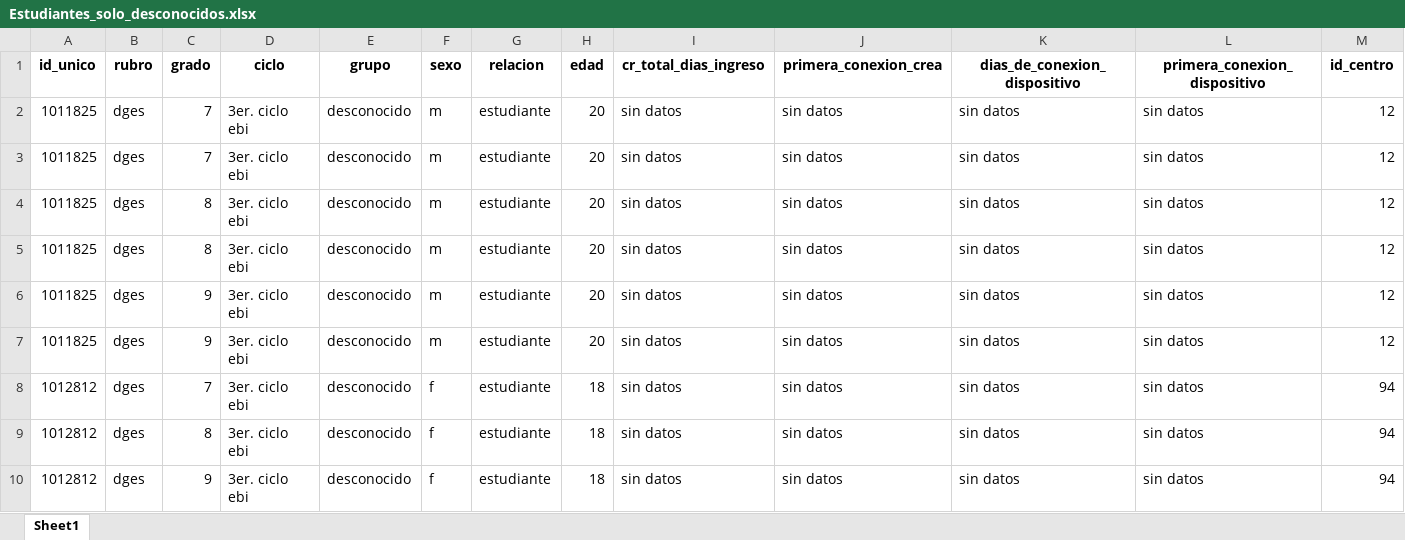
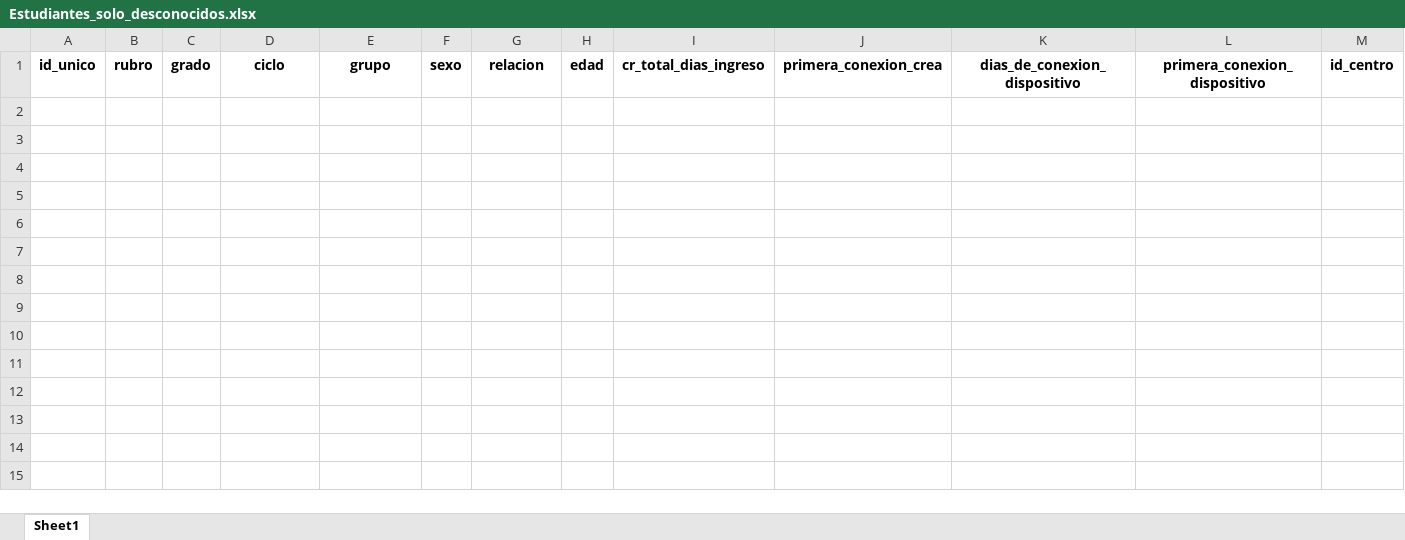
Before and after one commit to RealRafaelious/RetoI2025, an Excel workbook: Estudiantes_solo_desconocidos.xlsx, sheet Sheet1, drawn as a sheet; values as stored, in another font and other column widths than the file's, no borders; the diff names each change by its address in the sheet, - before the commit and + after, or states it on an @@ line.

```diff
--- a/Estudiantes_solo_desconocidos.xlsx (sheet Sheet1)
+++ b/Estudiantes_solo_desconocidos.xlsx (sheet Sheet1)
-row 2: 1011825 | dges | 7 | 3er. ciclo ebi | desconocido | m | estudiante | 20 | sin datos | sin datos | sin datos | sin datos | 12
-row 3: 1011825 | dges | 7 | 3er. ciclo ebi | desconocido | m | estudiante | 20 | sin datos | sin datos | sin datos | sin datos | 12
-row 4: 1011825 | dges | 8 | 3er. ciclo ebi | desconocido | m | estudiante | 20 | sin datos | sin datos | sin datos | sin datos | 12
-row 5: 1011825 | dges | 8 | 3er. ciclo ebi | desconocido | m | estudiante | 20 | sin datos | sin datos | sin datos | sin datos | 12
-row 6: 1011825 | dges | 9 | 3er. ciclo ebi | desconocido | m | estudiante | 20 | sin datos | sin datos | sin datos | sin datos | 12
-row 7: 1011825 | dges | 9 | 3er. ciclo ebi | desconocido | m | estudiante | 20 | sin datos | sin datos | sin datos | sin datos | 12
-row 8: 1012812 | dges | 7 | 3er. ciclo ebi | desconocido | f | estudiante | 18 | sin datos | sin datos | sin datos | sin datos | 94
-row 9: 1012812 | dges | 8 | 3er. ciclo ebi | desconocido | f | estudiante | 18 | sin datos | sin datos | sin datos | sin datos | 94
-row 10: 1012812 | dges | 9 | 3er. ciclo ebi | desconocido | f | estudiante | 18 | sin datos | sin datos | sin datos | sin datos | 94
```
Also changed, not shown: Diccionario de variables.xlsx, Tabla_centros_7moa9no.xlsx, 3 other files.
